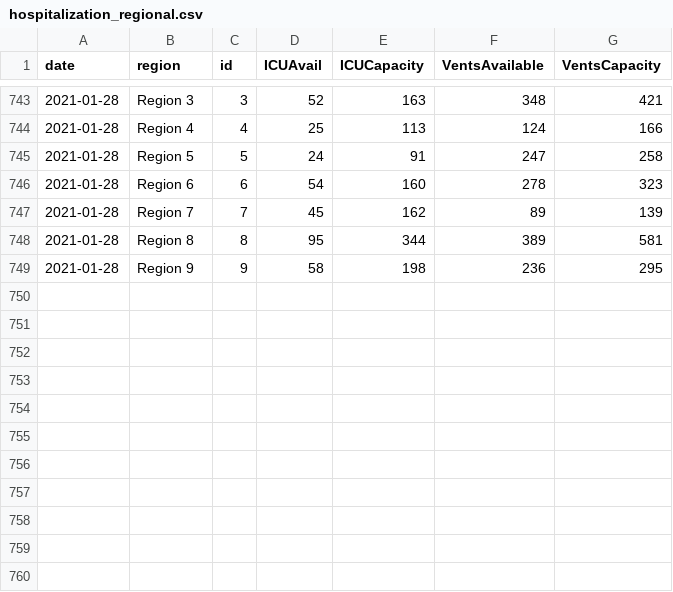
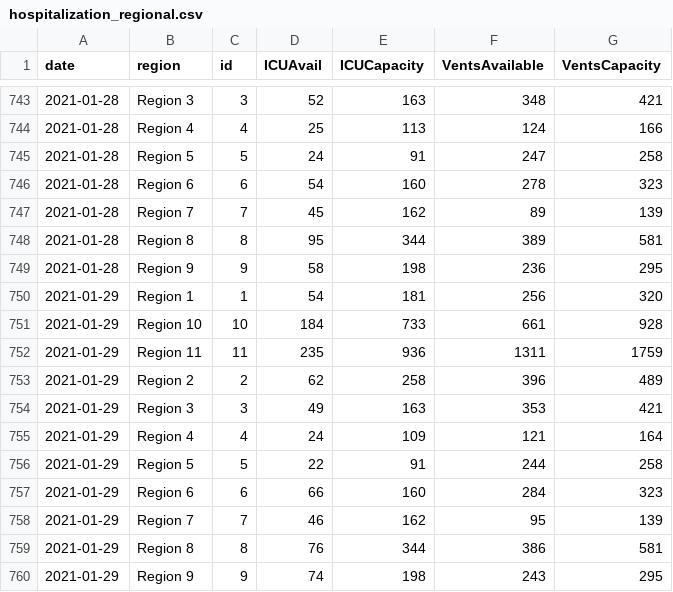
Before and after one commit to cmaimone/idph_covid_data, a CSV file: current_data/hospitalization_regional.csv, drawn as a sheet; only a part is shown, gaps mark what is left out.

```diff
--- a/current_data/hospitalization_regional.csv
+++ b/current_data/hospitalization_regional.csv
@@ -749 +749,12 @@ date,region,id,ICUAvail,ICUCapacity,VentsAvailable,VentsCapacity
 2021-01-28,Region 9,9,58,198,236,295
+2021-01-29,Region 1,1,54,181,256,320
+2021-01-29,Region 10,10,184,733,661,928
+2021-01-29,Region 11,11,235,936,1311,1759
+2021-01-29,Region 2,2,62,258,396,489
+2021-01-29,Region 3,3,49,163,353,421
+2021-01-29,Region 4,4,24,109,121,164
+2021-01-29,Region 5,5,22,91,244,258
+2021-01-29,Region 6,6,66,160,284,323
+2021-01-29,Region 7,7,46,162,95,139
+2021-01-29,Region 8,8,76,344,386,581
+2021-01-29,Region 9,9,74,198,243,295
```
Also changed, not shown: current_data/hospitalization_state.csv, current_data/hospitalization_utilization.csv, 4 other files.
